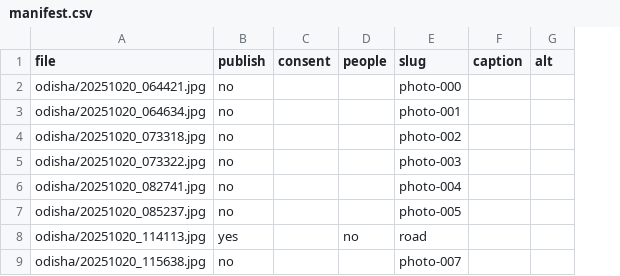
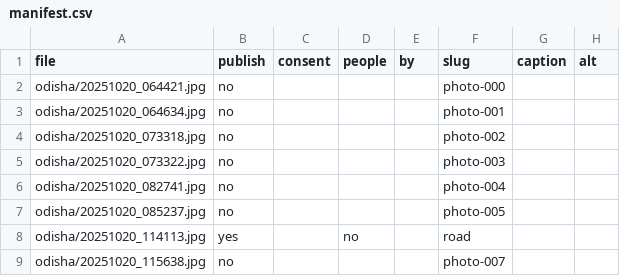
Before and after one commit to chandanpanda615-lab/life-with-love, a CSV file: _incoming/manifest.csv, drawn as a sheet; only a part is shown; the diff names each change by its address in the sheet, - before the commit and + after, or states it on an @@ line.

```diff
--- a/_incoming/manifest.csv
+++ b/_incoming/manifest.csv
+column E (by), empty
```
Also changed, not shown: 11 other files.
